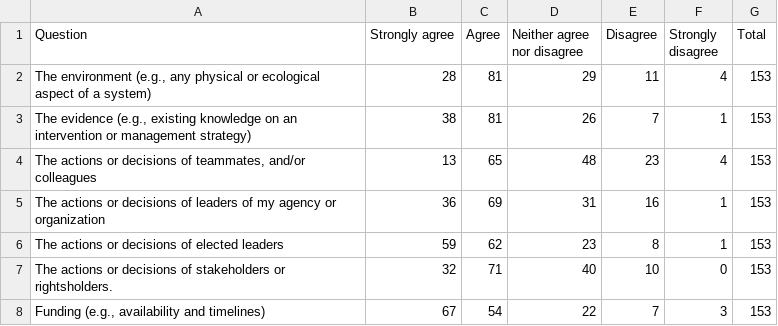
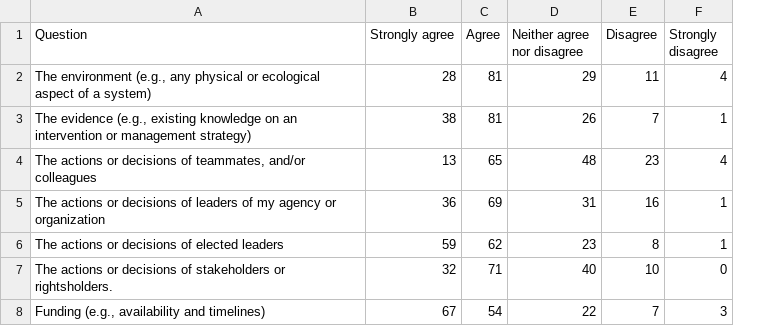
Before and after one commit to cdrobich/uncertainty_practitioner_survey, a CSV file: data/qualtrics_output/q30_impacts_qualtrics_output.csv, drawn as a sheet; the diff names each change by its address in the sheet, - before the commit and + after, or states it on an @@ line.

```diff
--- a/data/qualtrics_output/q30_impacts_qualtrics_output.csv
+++ b/data/qualtrics_output/q30_impacts_qualtrics_output.csv
-column G (Total), rows 2-8: all 153
```
Also changed, not shown: data/likert_impacts.csv, data/likert_often.csv, 8 other files.
